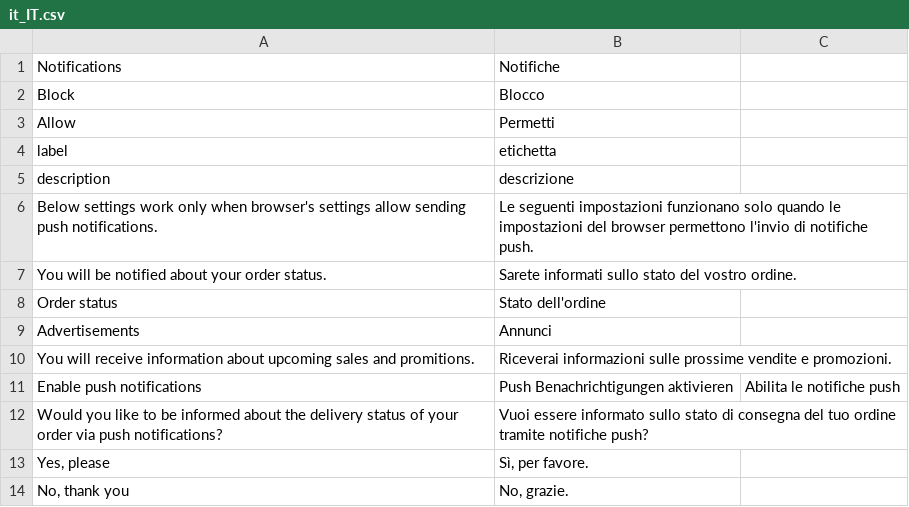
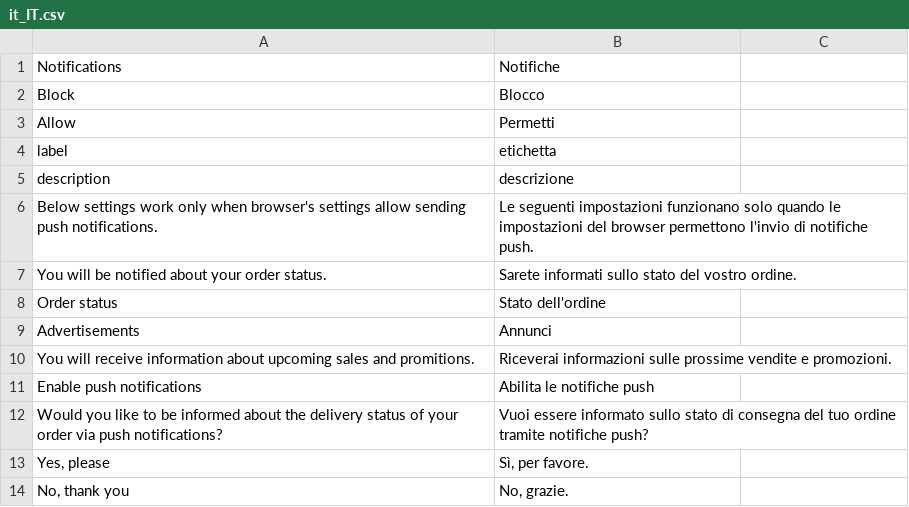
Before and after one commit to magesuite/pwa-notifications, a CSV file: i18n/it_IT.csv, drawn as a sheet.

Commit message:
Update it_IT.csv

```diff
--- a/i18n/it_IT.csv
+++ b/i18n/it_IT.csv
@@ -10,3 +10,3 @@ description,descrizione
 "You will receive information about upcoming sales and promitions.","Riceverai informazioni sulle prossime vendite e promozioni."
-"Enable push notifications","Push Benachrichtigungen aktivieren","Abilita le notifiche push"
+"Enable push notifications","Abilita le notifiche push"
 "Would you like to be informed about the delivery status of your order via push notifications?","Vuoi essere informato sullo stato di consegna del tuo ordine tramite notifiche push?"
```
